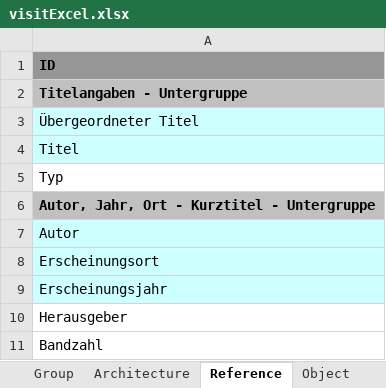
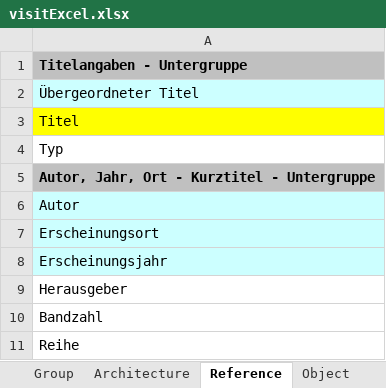
Before and after one commit to ViSIT-Dev/metadb-rest-api, an Excel workbook: templates/visitExcel.xlsx, sheet Reference, drawn as a sheet; only a part is shown; the shorter side is filled out with more unchanged rows; values as stored, in another font and other column widths than the file's, no borders; removed rows and columns are numbered as before the commit, all else as after; the diff names each change by its address in the sheet, - before the commit and + after, or states it on an @@ line.

```diff
--- a/templates/visitExcel.xlsx (sheet Reference)
+++ b/templates/visitExcel.xlsx (sheet Reference)
-row 1: ID
-A3 fill: #CCFFFF
+A3 fill: #FFFF00
```
Also changed, not shown: sheet Institution, sheet Group, sheet Place, sheet Activity, sheet Person, sheet Architecture, 1 more sheet, 17 other files.
